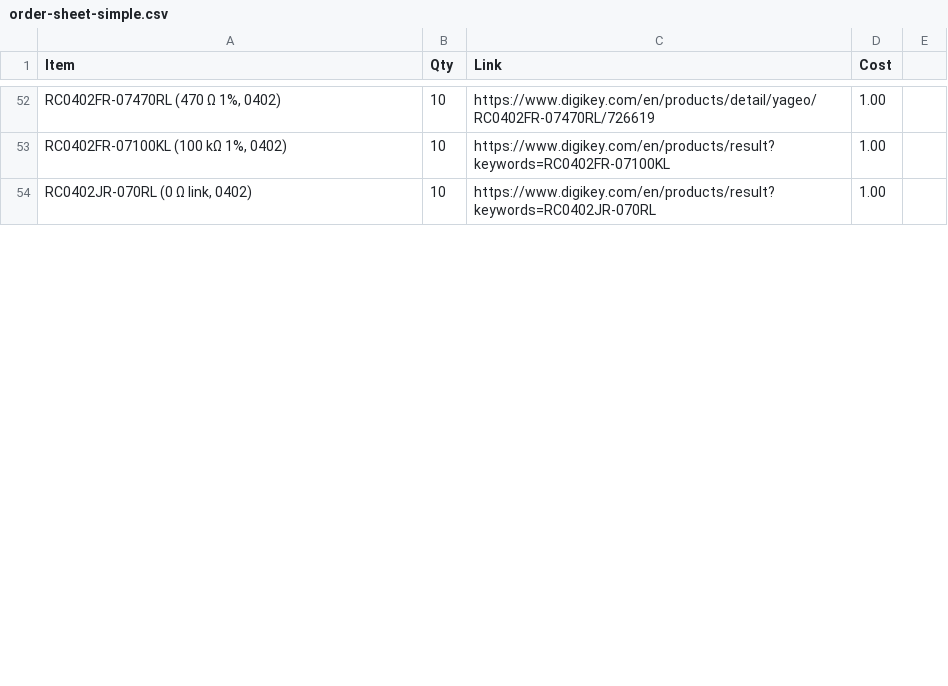
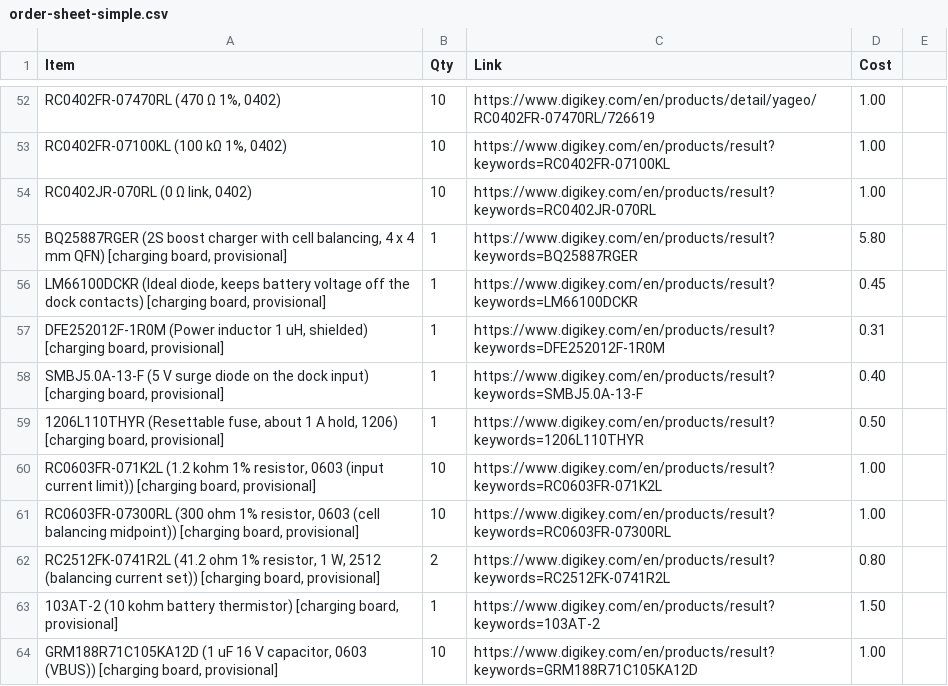
Before and after one commit to pranavs41/tar-team1-hardware, a CSV file: docs/order-sheet-simple.csv, drawn as a sheet; only a part is shown, gaps mark what is left out; the diff covers the shown part only; the diff names each change by its address in the sheet, - before the commit and + after, or states it on an @@ line.

```diff
--- a/docs/order-sheet-simple.csv
+++ b/docs/order-sheet-simple.csv
+row 55: BQ25887RGER (2S boost charger with cell balancing, 4 x 4 mm QFN) [charging board, provisional] | 1 | https://www.digikey.com/en/products/result?keywords=BQ25887RGER | 5.80
+row 56: LM66100DCKR (Ideal diode, keeps battery voltage off the dock contacts) [charging board, provisional] | 1 | https://www.digikey.com/en/products/result?keywords=LM66100DCKR | 0.45
+row 57: DFE252012F-1R0M (Power inductor 1 uH, shielded) [charging board, provisional] | 1 | https://www.digikey.com/en/products/result?keywords=DFE252012F-1R0M | 0.31
+row 58: SMBJ5.0A-13-F (5 V surge diode on the dock input) [charging board, provisional] | 1 | https://www.digikey.com/en/products/result?keywords=SMBJ5.0A-13-F | 0.40
+row 59: 1206L110THYR (Resettable fuse, about 1 A hold, 1206) [charging board, provisional] | 1 | https://www.digikey.com/en/products/result?keywords=1206L110THYR | 0.50
+row 60: RC0603FR-071K2L (1.2 kohm 1% resistor, 0603 (input current limit)) [charging board, provisional] | 10 | https://www.digikey.com/en/products/result?keywords=RC0603FR-071K2L | 1.00
+row 61: RC0603FR-07300RL (300 ohm 1% resistor, 0603 (cell balancing midpoint)) [charging board, provisional] | 10 | https://www.digikey.com/en/products/result?keywords=RC0603FR-07300RL | 1.00
+row 62: RC2512FK-0741R2L (41.2 ohm 1% resistor, 1 W, 2512 (balancing current set)) [charging board, provisional] | 2 | https://www.digikey.com/en/products/result?keywords=RC2512FK-0741R2L | 0.80
+row 63: 103AT-2 (10 kohm battery thermistor) [charging board, provisional] | 1 | https://www.digikey.com/en/products/result?keywords=103AT-2 | 1.50
+row 64: GRM188R71C105KA12D (1 uF 16 V capacitor, 0603 (VBUS)) [charging board, provisional] | 10 | https://www.digikey.com/en/products/result?keywords=GRM188R71C105KA12D | 1.00
```
Also changed, not shown: 9 added rows, 1 removed row and 4 edited cells elsewhere in this file, docs/full-order-sheet.csv, 1 other file.
